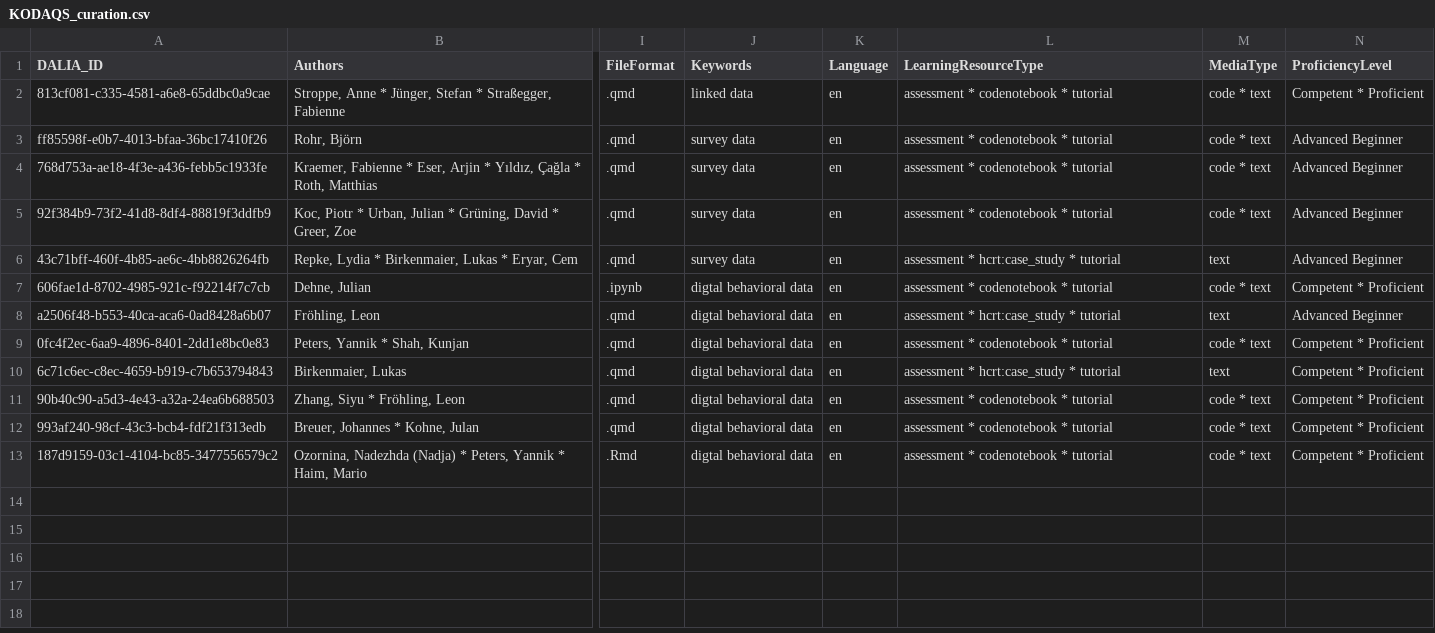
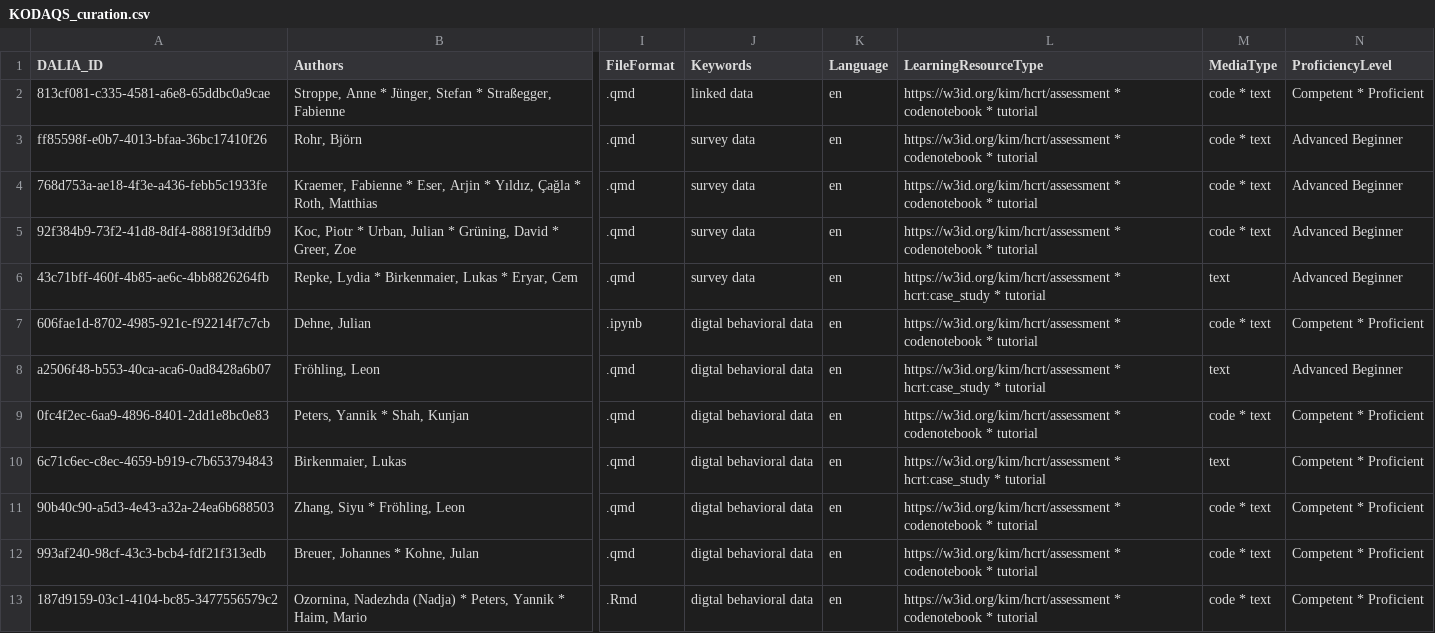
Before and after one commit to data-literacy-alliance/dalia-curation, a CSV file: curation/KODAQS_curation.csv, drawn as a sheet; only a part is shown, gaps mark what is left out; the diff names each change by its address in the sheet, - before the commit and + after, or states it on an @@ line.

Commit message:
Update KODAQS_curation.csv

```diff
--- a/curation/KODAQS_curation.csv
+++ b/curation/KODAQS_curation.csv
-L2:L5 (LearningResourceType): assessment * codenotebook…
+L2:L5 (LearningResourceType): https://w3id.org/kim/hcrt/assessment * codenotebook…
-L6 (LearningResourceType): assessment * hcrt:case_study…
+L6 (LearningResourceType): https://w3id.org/kim/hcrt/assessment * hcrt:case_study…
-L7 (LearningResourceType): assessment * codenotebook…
+L7 (LearningResourceType): https://w3id.org/kim/hcrt/assessment * codenotebook…
-L8 (LearningResourceType): assessment * hcrt:case_study…
+L8 (LearningResourceType): https://w3id.org/kim/hcrt/assessment * hcrt:case_study…
-L9 (LearningResourceType): assessment * codenotebook…
+L9 (LearningResourceType): https://w3id.org/kim/hcrt/assessment * codenotebook…
-L10 (LearningResourceType): assessment * hcrt:case_study…
+L10 (LearningResourceType): https://w3id.org/kim/hcrt/assessment * hcrt:case_study…
-L11:L13 (LearningResourceType): assessment * codenotebook…
+L11:L13 (LearningResourceType): https://w3id.org/kim/hcrt/assessment * codenotebook…
```
